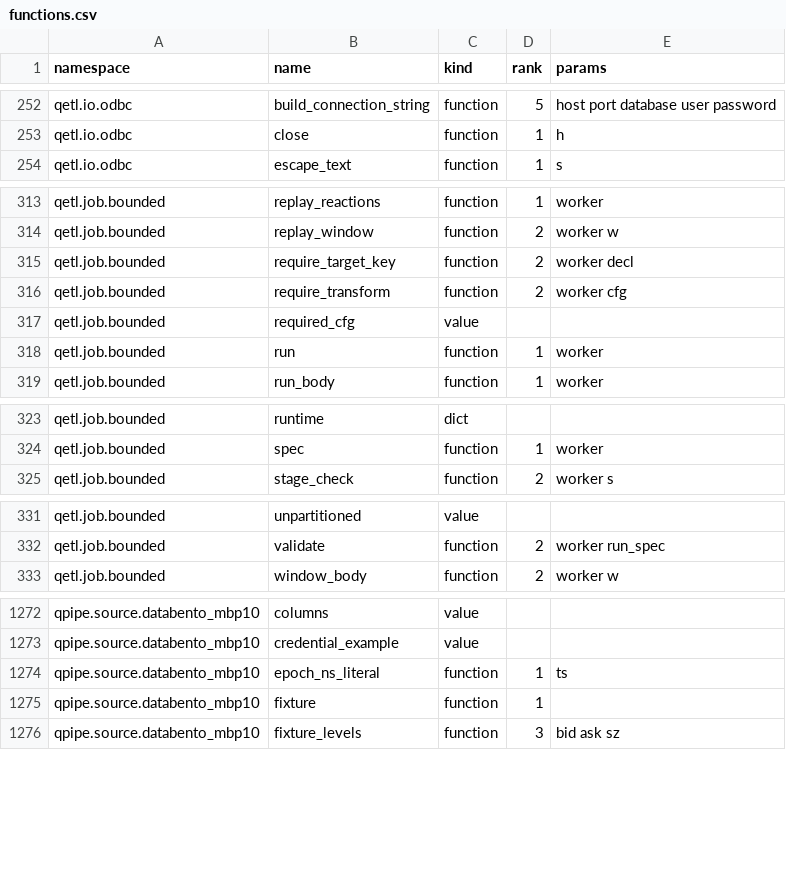
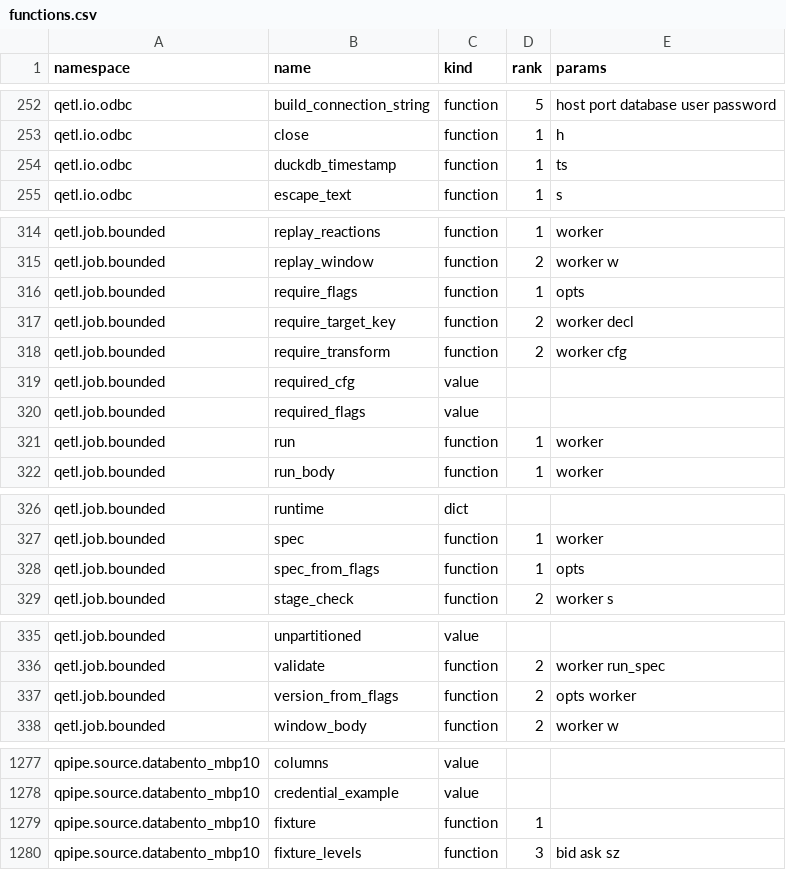
Before and after one commit to kwojdalski/uqf, a CSV file: docs/reference/surfaces/current/functions.csv, drawn as a sheet; only a part is shown, gaps mark what is left out; the diff covers the shown part only.

```diff
--- a/docs/reference/surfaces/current/functions.csv
+++ b/docs/reference/surfaces/current/functions.csv
@@ -253,2 +253,3 @@ qetl.io.odbc,build_connection_string,function,5,host port database user password
 qetl.io.odbc,close,function,1,h
+qetl.io.odbc,duckdb_timestamp,function,1,ts
 qetl.io.odbc,escape_text,function,1,s
@@ -314,2 +315,3 @@ qetl.job.bounded,replay_reactions,function,1,worker
 qetl.job.bounded,replay_window,function,2,worker w
+qetl.job.bounded,require_flags,function,1,opts
 qetl.job.bounded,require_target_key,function,2,worker decl
@@ -317,2 +319,3 @@ qetl.job.bounded,require_transform,function,2,worker cfg
 qetl.job.bounded,required_cfg,value,,
+qetl.job.bounded,required_flags,value,,
 qetl.job.bounded,run,function,1,worker
@@ -324,2 +327,3 @@ qetl.job.bounded,runtime,dict,,
 qetl.job.bounded,spec,function,1,worker
+qetl.job.bounded,spec_from_flags,function,1,opts
 qetl.job.bounded,stage_check,function,2,worker s
@@ -332,2 +336,3 @@ qetl.job.bounded,unpartitioned,value,,
 qetl.job.bounded,validate,function,2,worker run_spec
+qetl.job.bounded,version_from_flags,function,2,opts worker
 qetl.job.bounded,window_body,function,2,worker w
@@ -1273,3 +1278,2 @@ qpipe.source.databento_mbp10,columns,value,,
 qpipe.source.databento_mbp10,credential_example,value,,
-qpipe.source.databento_mbp10,epoch_ns_literal,function,1,ts
 qpipe.source.databento_mbp10,fixture,function,1,
```
Also changed, not shown: 1 removed row elsewhere in this file, 17 other files.
